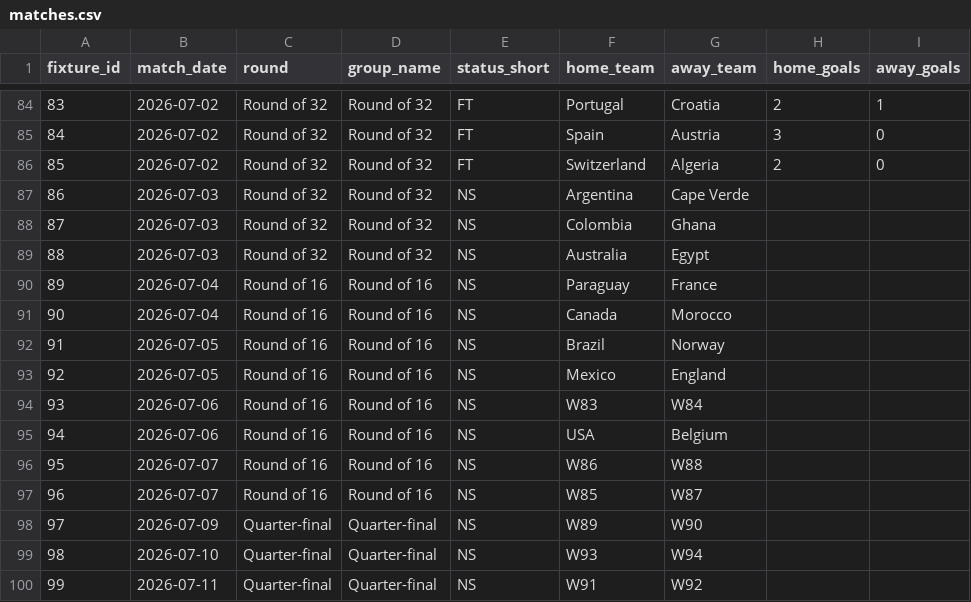
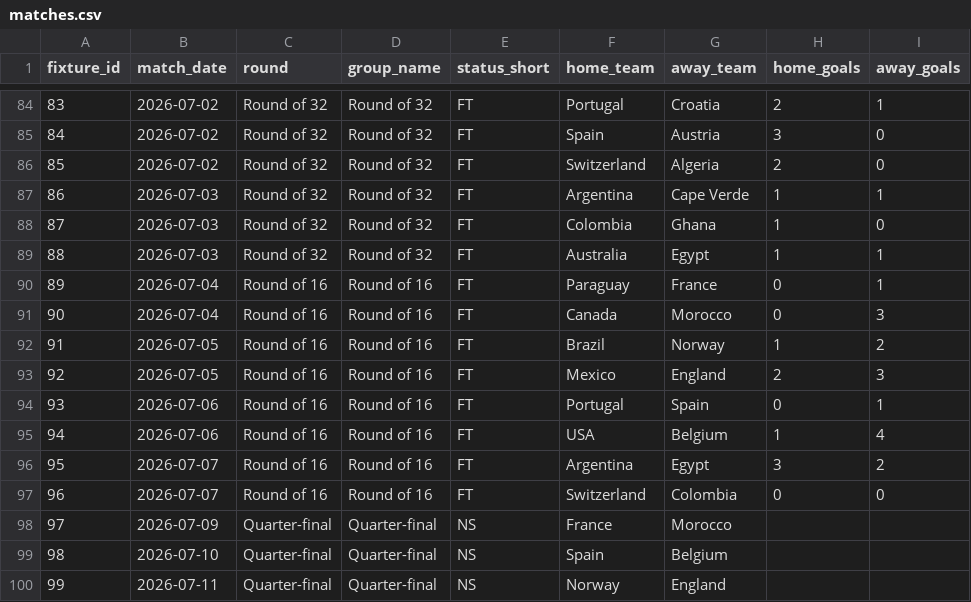
Before and after one commit to vishnusdb/worldcup-broadcaster-pipeline, a CSV file: data/raw/matches.csv, drawn as a sheet; only a part is shown, gaps mark what is left out; the diff covers the shown part only.

Commit message:
Data refresh: 96 completed matches, Norway upset Brazil TIER 1 - July 9 2026

```diff
--- a/data/raw/matches.csv
+++ b/data/raw/matches.csv
@@ -86,15 +86,15 @@ fixture_id,match_date,round,group_name,status_short,home_team,away_team,home_goa
 85,2026-07-02,Round of 32,Round of 32,FT,Switzerland,Algeria,2,0
-86,2026-07-03,Round of 32,Round of 32,NS,Argentina,Cape Verde,,
-87,2026-07-03,Round of 32,Round of 32,NS,Colombia,Ghana,,
-88,2026-07-03,Round of 32,Round of 32,NS,Australia,Egypt,,
-89,2026-07-04,Round of 16,Round of 16,NS,Paraguay,France,,
-90,2026-07-04,Round of 16,Round of 16,NS,Canada,Morocco,,
-91,2026-07-05,Round of 16,Round of 16,NS,Brazil,Norway,,
-92,2026-07-05,Round of 16,Round of 16,NS,Mexico,England,,
-93,2026-07-06,Round of 16,Round of 16,NS,W83,W84,,
-94,2026-07-06,Round of 16,Round of 16,NS,USA,Belgium,,
-95,2026-07-07,Round of 16,Round of 16,NS,W86,W88,,
-96,2026-07-07,Round of 16,Round of 16,NS,W85,W87,,
-97,2026-07-09,Quarter-final,Quarter-final,NS,W89,W90,,
-98,2026-07-10,Quarter-final,Quarter-final,NS,W93,W94,,
-99,2026-07-11,Quarter-final,Quarter-final,NS,W91,W92,,
+86,2026-07-03,Round of 32,Round of 32,FT,Argentina,Cape Verde,1,1
+87,2026-07-03,Round of 32,Round of 32,FT,Colombia,Ghana,1,0
+88,2026-07-03,Round of 32,Round of 32,FT,Australia,Egypt,1,1
+89,2026-07-04,Round of 16,Round of 16,FT,Paraguay,France,0,1
+90,2026-07-04,Round of 16,Round of 16,FT,Canada,Morocco,0,3
+91,2026-07-05,Round of 16,Round of 16,FT,Brazil,Norway,1,2
+92,2026-07-05,Round of 16,Round of 16,FT,Mexico,England,2,3
+93,2026-07-06,Round of 16,Round of 16,FT,Portugal,Spain,0,1
+94,2026-07-06,Round of 16,Round of 16,FT,USA,Belgium,1,4
+95,2026-07-07,Round of 16,Round of 16,FT,Argentina,Egypt,3,2
+96,2026-07-07,Round of 16,Round of 16,FT,Switzerland,Colombia,0,0
+97,2026-07-09,Quarter-final,Quarter-final,NS,France,Morocco,,
+98,2026-07-10,Quarter-final,Quarter-final,NS,Spain,Belgium,,
+99,2026-07-11,Quarter-final,Quarter-final,NS,Norway,England,,
```
Also changed, not shown: 2 edited cells elsewhere in this file, data/processed/final_standings.csv, data/processed/high_engagement_matches.csv.
